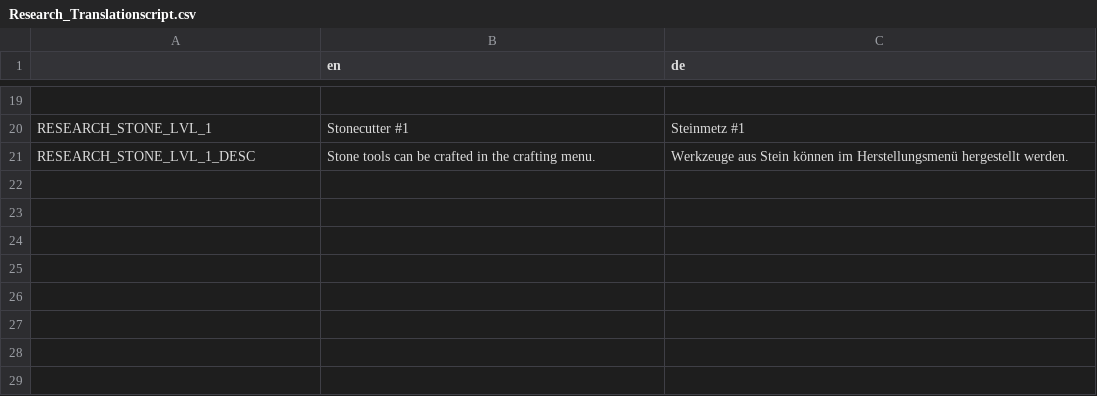
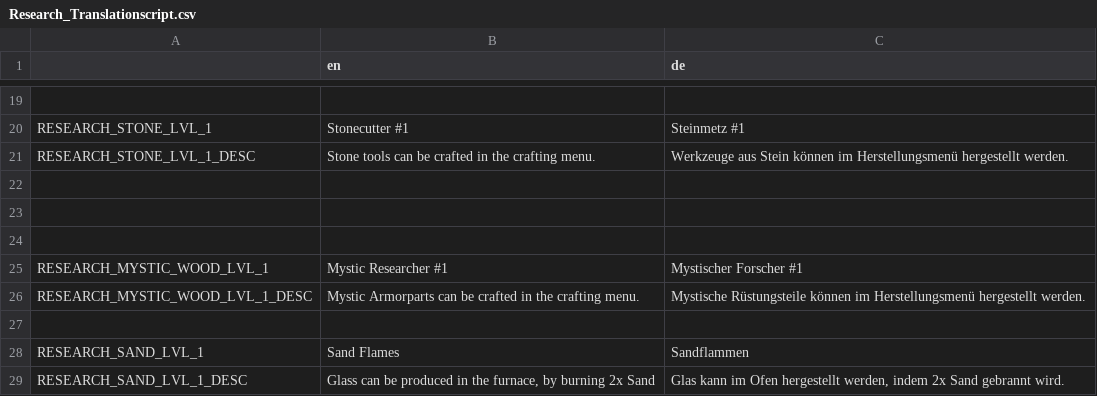
Before and after one commit to LSXAC/Whispering_Island, a CSV file: Whispering Life Data/Translation/Research_Translationscript.csv, drawn as a sheet; only a part is shown, gaps mark what is left out.

Commit message:
Bug: Sand & Mystic Wood Translationsscript

```diff
--- a/Whispering Life Data/Translation/Research_Translationscript.csv
+++ b/Whispering Life Data/Translation/Research_Translationscript.csv
@@ -21 +21,9 @@ RESEARCH_STONE_LVL_1,Stonecutter #1,Steinmetz #1
 RESEARCH_STONE_LVL_1_DESC,Stone tools can be crafted in the crafting menu.,Werkzeuge aus Stein können im Herstellungsmenü hergestellt werden.
+,,
+,,
+,,
+RESEARCH_MYSTIC_WOOD_LVL_1,Mystic Researcher #1,Mystischer Forscher #1
+RESEARCH_MYSTIC_WOOD_LVL_1_DESC,Mystic Armorparts can be crafted in the crafting menu.,Mystische Rüstungsteile können im Herstellungsmenü hergestellt werden.
+,,
+RESEARCH_SAND_LVL_1,Sand Flames,Sandflammen
+RESEARCH_SAND_LVL_1_DESC,"Glass can be produced in the furnace, by burning 2x Sand","Glas kann im Ofen hergestellt werden, indem 2x Sand gebrannt wird."
```
Also changed, not shown: 2 other files.
